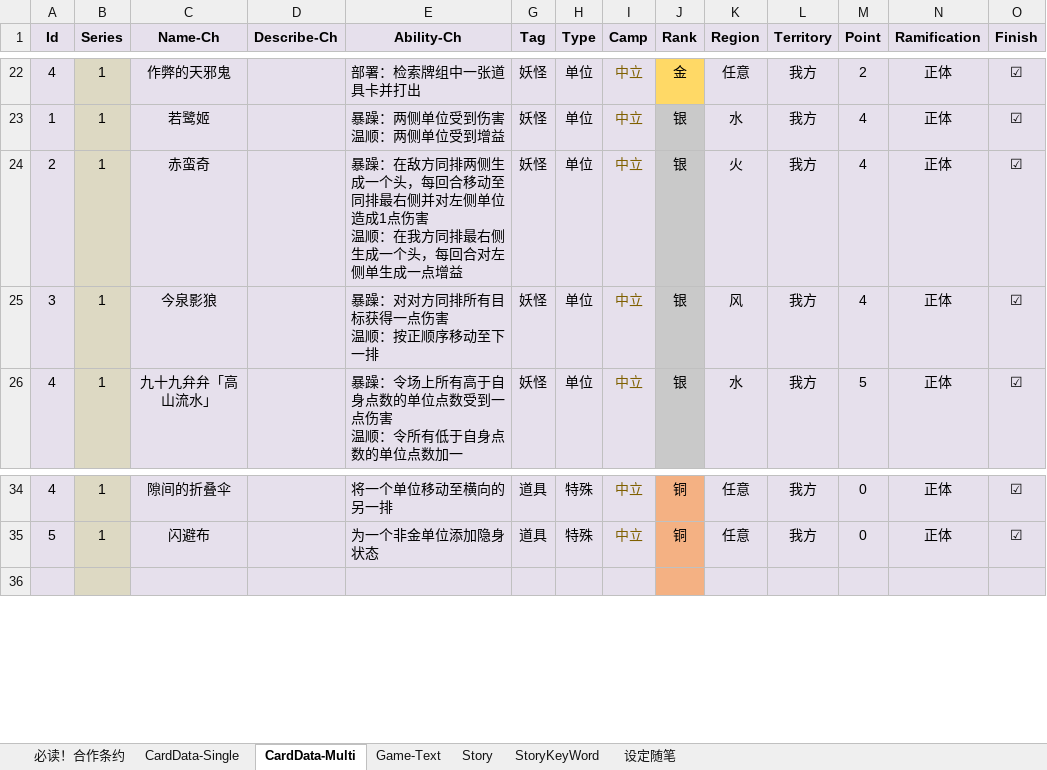
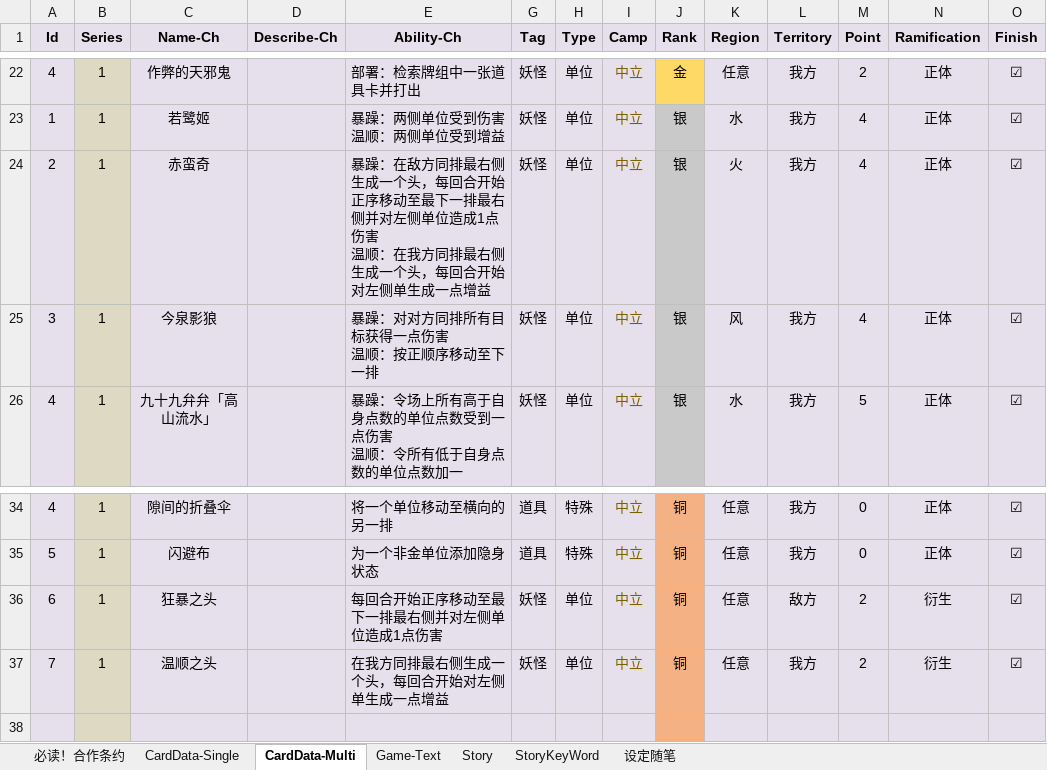
Before and after one commit to NAJA5152/TouhouMachineLearning2022, an Excel workbook: Assets/Resources/GameData/GameData.xlsx, sheet CardData-Multi, drawn as a sheet; only a part is shown, gaps mark what is left out; values as stored, in another font and other column widths than the file's, no borders; conditional formats not drawn; rows hold the shown columns only; ↵ is a line break in a cell; the diff names each change by its address in the sheet, - before the commit and + after, or states it on an @@ line.

```diff
--- a/Assets/Resources/GameData/GameData.xlsx (sheet CardData-Multi)
+++ b/Assets/Resources/GameData/GameData.xlsx (sheet CardData-Multi)
-E24 (Ability-Ch): …敌方同排两侧生成一个头，每回合移动至同排最右侧并对左侧单位造成1点伤害 ↵ 温顺：在我方同排最右侧生成一个头，每回合对左侧单…
+E24 (Ability-Ch): …敌方同排最右侧生成一个头，每回合开始正序移动至最下一排最右侧并对左侧单位造成1点伤害 ↵ 温顺：在我方同排最右侧生成一个头，每回合开始对左侧单…
+row 36: 6 | 1 | 狂暴之头 |  | 每回合开始正序移动至最下一排最右侧并对左侧单位造成1点伤害 | 妖怪 | 单位 | 中立 | 铜 | 任意 | 敌方 | 2 | 衍生 | ☑
+row 37: 7 | 1 | 温顺之头 |  | 在我方同排最右侧生成一个头，每回合开始对左侧单生成一点增益 | 妖怪 | 单位 | 中立 | 铜 | 任意 | 我方 | 2 | 衍生 | ☑
```
Also changed, not shown: 9 other files.
